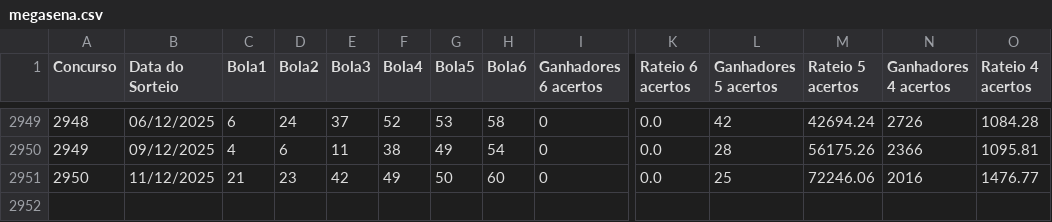
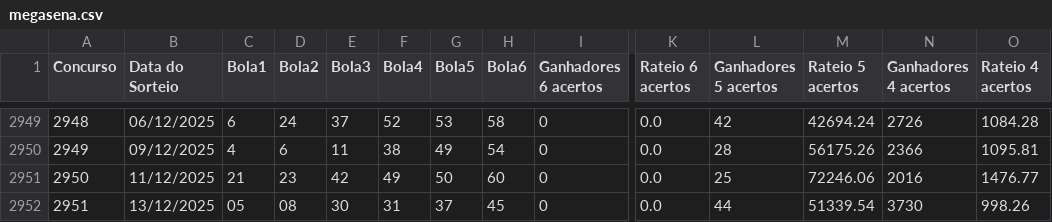
Before and after one commit to aretw0/loterias-caixa-db, a CSV file: data/megasena.csv, drawn as a sheet; only a part is shown, gaps mark what is left out; rows hold the shown columns only; the diff names each change by its address in the sheet, - before the commit and + after, or states it on an @@ line.

```diff
--- a/data/megasena.csv
+++ b/data/megasena.csv
+row 2952: 2951 | 13/12/2025 | 05 | 08 | 30 | 31 | 37 | 45 | 0 | 0.0 | 44 | 51339.54 | 3730 | 998.26
```
Also changed, not shown: data/lotofacil.csv, 1 other file.
